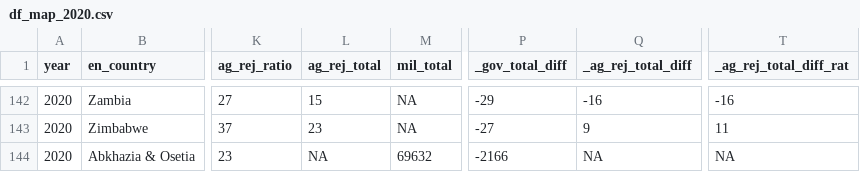
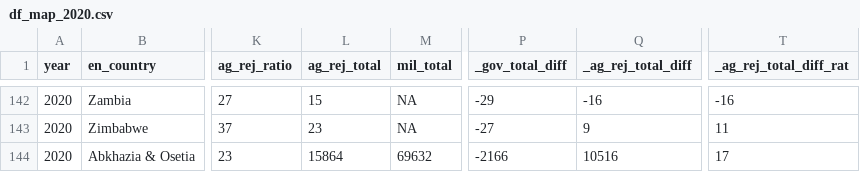
Before and after one commit to vearlen/RU_Elections_04-24, a CSV file: out/df_map_2020.csv, drawn as a sheet; only a part is shown, gaps mark what is left out; the diff names each change by its address in the sheet, - before the commit and + after, or states it on an @@ line.

```diff
--- a/out/df_map_2020.csv
+++ b/out/df_map_2020.csv
-L144 (ag_rej_total): NA
+L144 (ag_rej_total): 15864
-Q144 (_ag_rej_total_diff): NA
+Q144 (_ag_rej_total_diff): 10516
-T144 (_ag_rej_total_diff_rat): NA
+T144 (_ag_rej_total_diff_rat): 17
```
Also changed, not shown: out/df_map_2012.csv, out/df_map_2018.csv, 2 other files.
